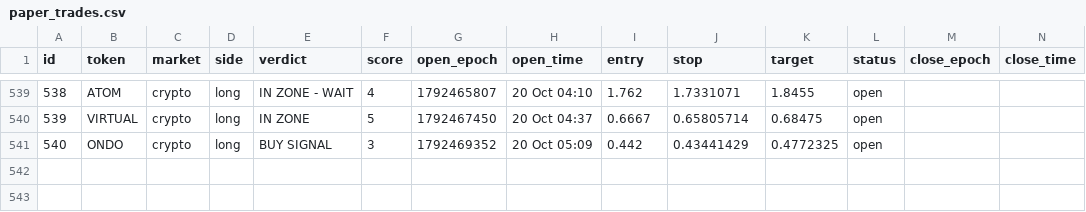
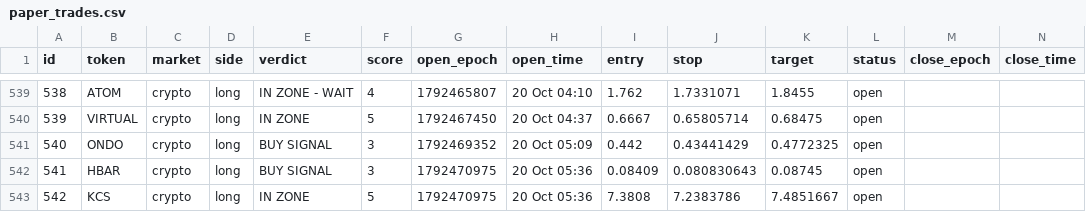
Before and after one commit to 4MonkeyAlertZone/Scanner, a CSV file: paper_trades.csv, drawn as a sheet; only a part is shown, gaps mark what is left out; rows hold the shown columns only; the diff names each change by its address in the sheet, - before the commit and + after, or states it on an @@ line.

```diff
--- a/paper_trades.csv
+++ b/paper_trades.csv
+row 542: 541 | HBAR | crypto | long | BUY SIGNAL | 3 | 1792470975 | 20 Oct 05:36 | 0.08409 | 0.080830643 | 0.08745 | open
+row 543: 542 | KCS | crypto | long | IN ZONE | 5 | 1792470975 | 20 Oct 05:36 | 7.3808 | 7.2383786 | 7.4851667 | open
```
Also changed, not shown: signals.csv.
